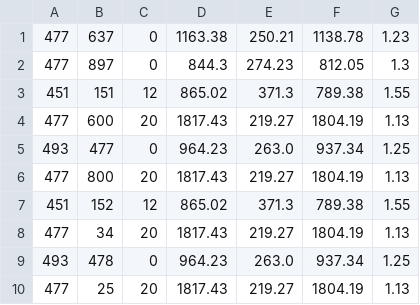
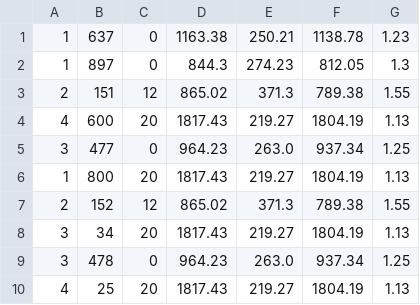
Before and after one commit to Jonatlop07/Practica1SO, a CSV file: hashTableIn.csv, drawn as a sheet.

Commit message:
Created hash table

```diff
--- a/hashTableIn.csv
+++ b/hashTableIn.csv
@@ -1,10 +1,10 @@
-477,637,0,1163.38,250.21,1138.78,1.23
-477,897,0,844.3,274.23,812.05,1.3
-451,151,12,865.02,371.3,789.38,1.55
-477,600,20,1817.43,219.27,1804.19,1.13
-493,477,0,964.23,263.0,937.34,1.25
-477,800,20,1817.43,219.27,1804.19,1.13
-451,152,12,865.02,371.3,789.38,1.55
-477,34,20,1817.43,219.27,1804.19,1.13
-493,478,0,964.23,263.0,937.34,1.25
-477,25,20,1817.43,219.27,1804.19,1.13
+1,637,0,1163.38,250.21,1138.78,1.23
+1,897,0,844.3,274.23,812.05,1.3
+2,151,12,865.02,371.3,789.38,1.55
+4,600,20,1817.43,219.27,1804.19,1.13
+3,477,0,964.23,263.0,937.34,1.25
+1,800,20,1817.43,219.27,1804.19,1.13
+2,152,12,865.02,371.3,789.38,1.55
+3,34,20,1817.43,219.27,1804.19,1.13
+3,478,0,964.23,263.0,937.34,1.25
+4,25,20,1817.43,219.27,1804.19,1.13
```
Also changed, not shown: 4 other files.
